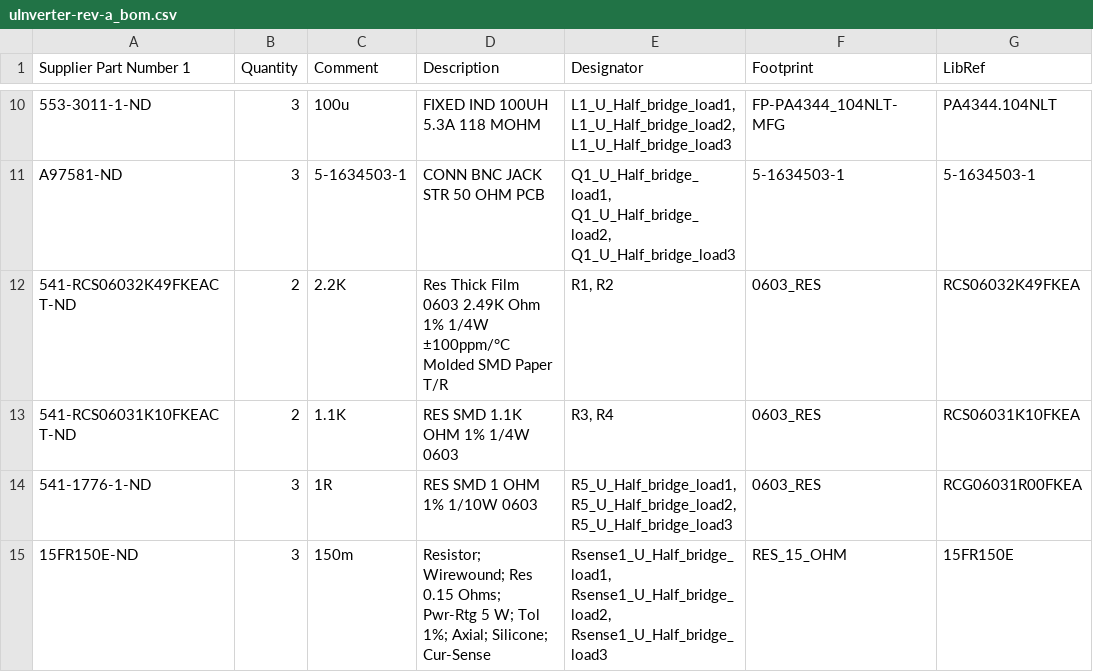
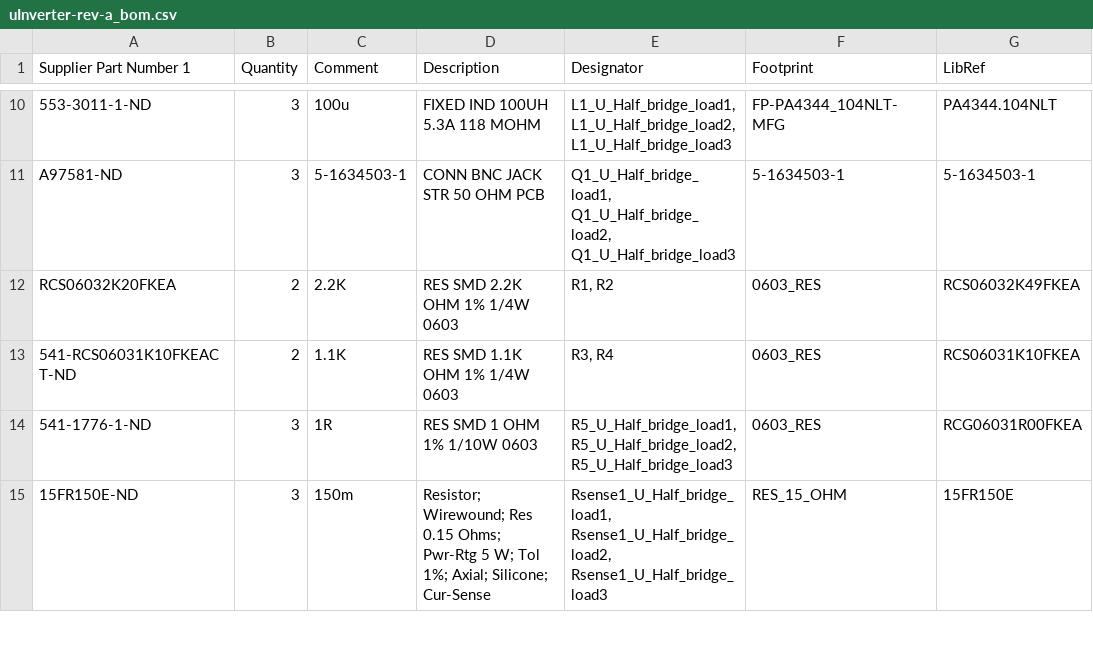
Before and after one commit to Severson-Group/AMDC-Hardware, a CSV file: Accessories/ExpansionBoard_uInverter/REV20210506A/uInverter-rev-a_bom.csv, drawn as a sheet; only a part is shown, gaps mark what is left out; the diff names each change by its address in the sheet, - before the commit and + after, or states it on an @@ line.

```diff
--- a/Accessories/ExpansionBoard_uInverter/REV20210506A/uInverter-rev-a_bom.csv
+++ b/Accessories/ExpansionBoard_uInverter/REV20210506A/uInverter-rev-a_bom.csv
-A12 (Supplier Part Number 1): 541-RCS06032K49FKEACT-ND
+A12 (Supplier Part Number 1): RCS06032K20FKEA
-D12 (Description): Res Thick Film 0603 2.49K Ohm 1% 1/4W ±100ppm/°C Molded SMD Paper T/R
+D12 (Description): RES SMD 2.2K OHM 1% 1/4W 0603
```
Also changed, not shown: 7 other files.
